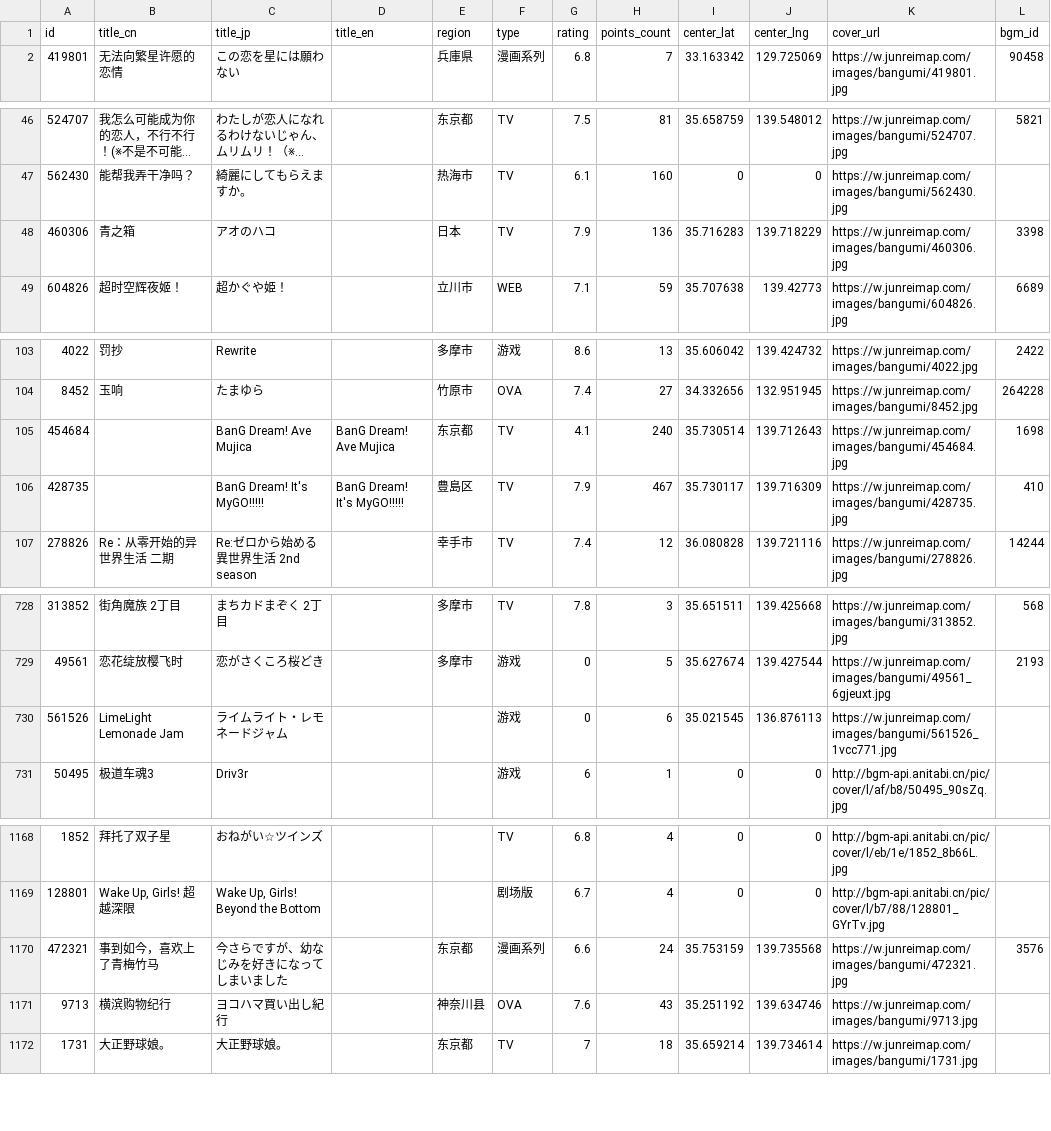
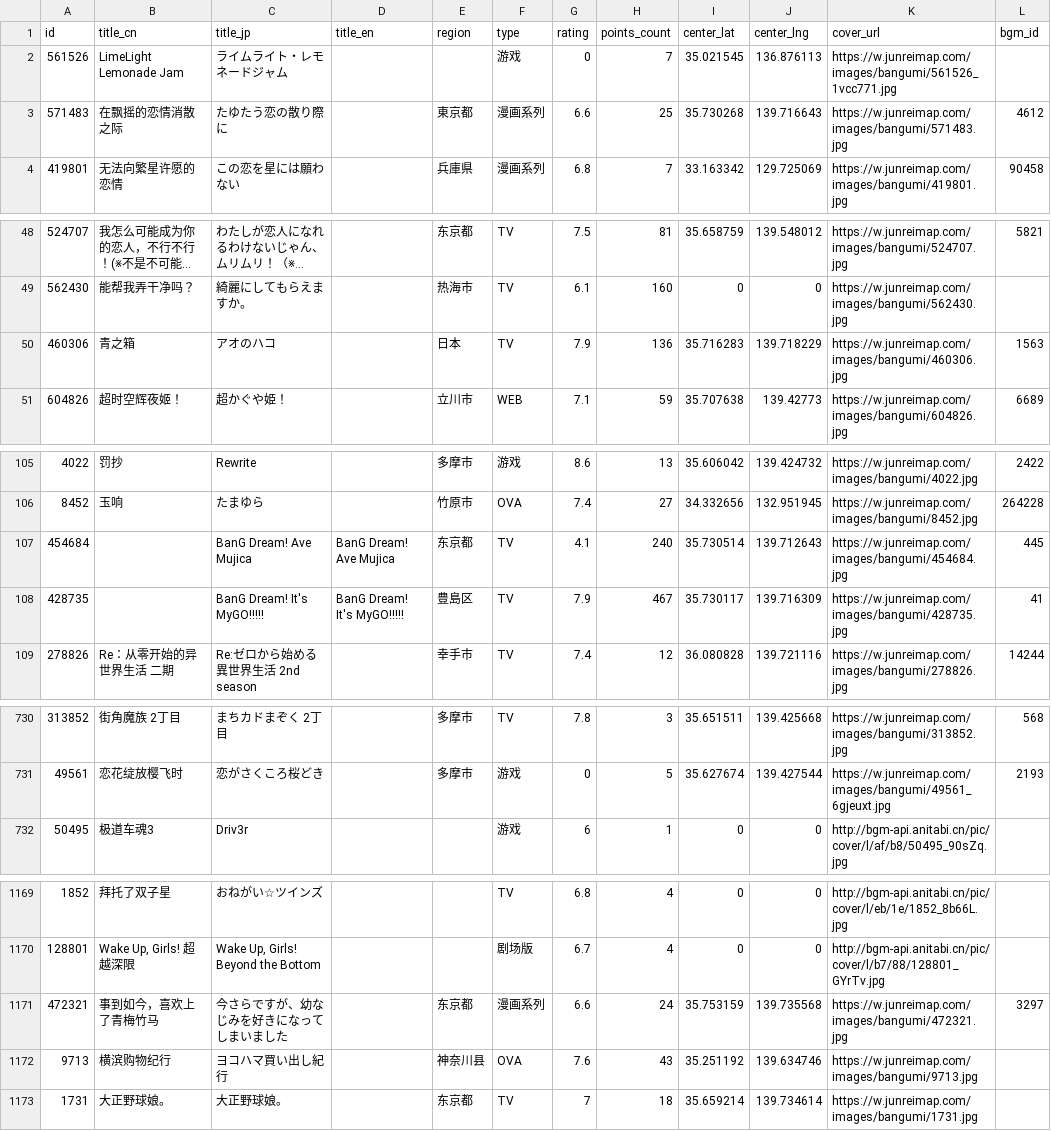
Before and after one commit to Xmader/anitabi_backup, a CSV file: data/bangumi_list.csv, drawn as a sheet; only a part is shown, gaps mark what is left out; long unchanged cells end in ….

```diff
--- a/data/bangumi_list.csv
+++ b/data/bangumi_list.csv
@@ -1,2 +1,4 @@
 id,title_cn,title_jp,title_en,region,type,rating,points_count,center_lat,center_lng,cover_url,bgm_id
+561526,LimeLight Lemonade Jam,ライムライト・レモネードジャム,,,游戏,0,7,35.021545,136.876113,https://w.junreimap.com/images/bangumi/561526_1vcc771.jpg,
+571483,在飘摇的恋情消散之际,たゆたう恋の散り際に,,東京都,漫画系列,6.6,25,35.730268,139.716643,https://w.junreimap.com/images/bangumi/571483.jpg,4612
 419801,无法向繁星许愿的恋情,この恋を星には願わない,,兵庫県,漫画系列,6.8,7,33.163342,129.725069,https://w.junreimap.com/images/bangumi/419801.jpg,90458
@@ -47,3 +49,3 @@
 562430,能帮我弄干净吗？,綺麗にしてもらえますか。,,热海市,TV,6.1,160,0,0,https://w.junreimap.com/images/bangumi/562430.jpg,
-460306,青之箱,アオのハコ,,日本,TV,7.9,136,35.716283,139.718229,https://w.junreimap.com/images/bangumi/460306.jpg,3398
+460306,青之箱,アオのハコ,,日本,TV,7.9,136,35.716283,139.718229,https://w.junreimap.com/images/bangumi/460306.jpg,1563
 604826,超时空辉夜姬！,超かぐや姫！,,立川市,WEB,7.1,59,35.707638,139.42773,https://w.junreimap.com/images/bangumi/604826.jpg,6689
@@ -104,4 +106,4 @@
 8452,玉响,たまゆら,,竹原市,OVA,7.4,27,34.332656,132.951945,https://w.junreimap.com/images/bangumi/8452.jpg,264228
-454684,,BanG Dream! Ave Mujica,BanG Dream! Ave Mujica,东京都,TV,4.1,240,35.730514,139.712643,https://w.junreimap.com/images/bangumi/454684.jpg,1698
-428735,,BanG Dream! It's MyGO!!!!!,BanG Dream! It's MyGO!!!!!,豊島区,TV,7.9,467,35.730117,139.716309,https://w.junreimap.com/images/bangumi/428735.jpg,410
+454684,,BanG Dream! Ave Mujica,BanG Dream! Ave Mujica,东京都,TV,4.1,240,35.730514,139.712643,https://w.junreimap.com/images/bangumi/454684.jpg,445
+428735,,BanG Dream! It's MyGO!!!!!,BanG Dream! It's MyGO!!!!!,豊島区,TV,7.9,467,35.730117,139.716309,https://w.junreimap.com/images/bangumi/428735.jpg,41
 278826,Re：从零开始的异世界生活 二期,Re:ゼロから始める異世界生活 2nd season,,幸手市,TV,7.4,12,36.080828,139.721116,https://w.junreimap.com/images/bangumi/278826.jpg,14244
@@ -729,3 +731,2 @@
 49561,恋花绽放樱飞时,恋がさくころ桜どき,,多摩市,游戏,0,5,35.627674,139.427544,https://w.junreimap.com/images/bangumi/49561_6gjeuxt.jpg,2193
-561526,LimeLight Lemonade Jam,ライムライト・レモネードジャム,,,游戏,0,6,35.021545,136.876113,https://w.junreimap.com/images/bangumi/561526_1vcc771.jpg,
 50495,极道车魂3,Driv3r,,,游戏,6,1,0,0,http://bgm-api.anitabi.cn/pic/cover/l/af/b8/50495_90sZq.jpg,
@@ -1169,3 +1170,3 @@
 128801,"Wake Up, Girls! 超越深限","Wake Up, Girls! Beyond the Bottom",,,剧场版,6.7,4,0,0,http://bgm-api.anitabi.cn/pic/cover/l/b7/88/128801_GYrTv.jpg,
-472321,事到如今，喜欢上了青梅竹马,今さらですが、幼なじみを好きになってしまいました,,东京都,漫画系列,6.6,24,35.753159,139.735568,https://w.junreimap.com/images/bangumi/472321.jpg,3576
+472321,事到如今，喜欢上了青梅竹马,今さらですが、幼なじみを好きになってしまいました,,东京都,漫画系列,6.6,24,35.753159,139.735568,https://w.junreimap.com/images/bangumi/472321.jpg,3297
 9713,横滨购物纪行,ヨコハマ買い出し紀行,,神奈川县,OVA,7.6,43,35.251192,139.634746,https://w.junreimap.com/images/bangumi/9713.jpg,
```
Also changed, not shown: 33 other files.
